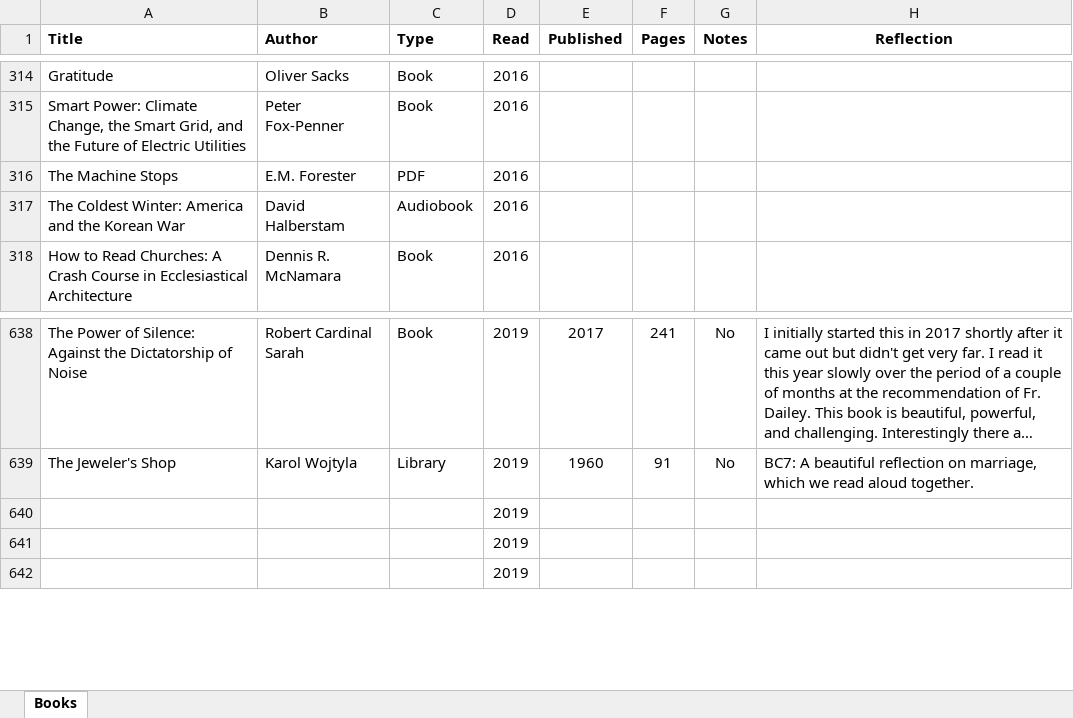
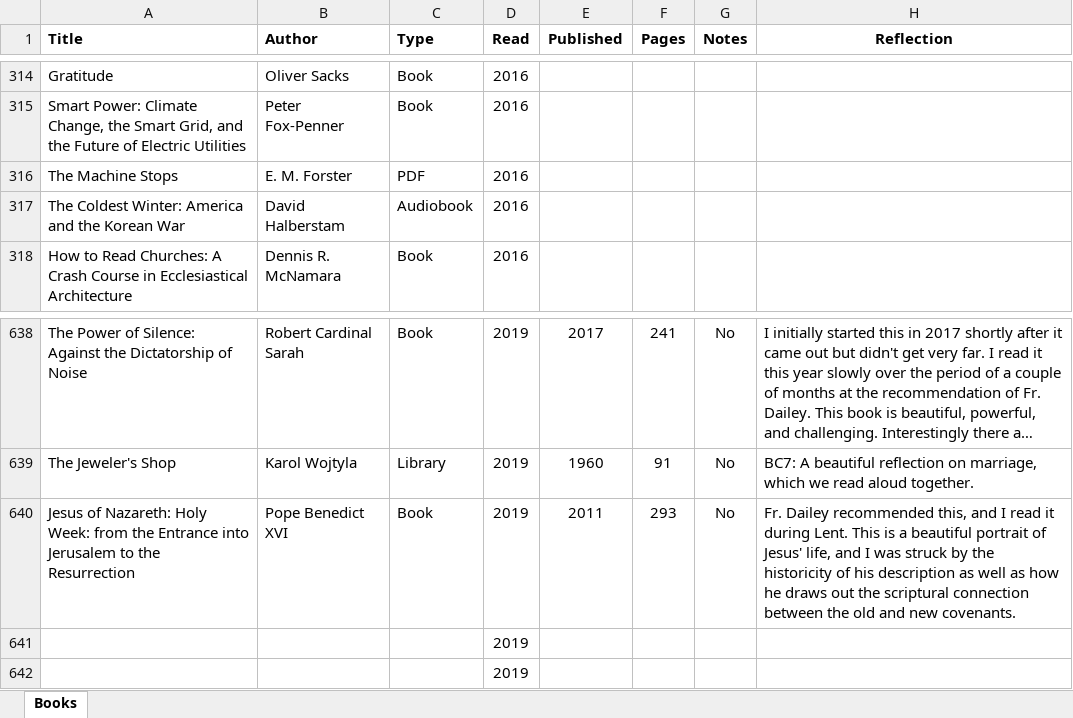
Before and after one commit to mkudija/mkudija.github.io, an Excel workbook: reading/reading.xlsx, sheet Books, drawn as a sheet; only a part is shown, gaps mark what is left out; long unchanged cells end in …; values as stored, in another font and other column widths than the file's, no borders; removed rows and columns are numbered as before the commit, all else as after; the diff names each change by its address in the sheet, - before the commit and + after, or states it on an @@ line.

Commit message:
Jesus of Nazareth + Fix Forster spelling

```diff
--- a/reading/reading.xlsx (sheet Books)
+++ b/reading/reading.xlsx (sheet Books)
-B316 (Author): E.M. Forester
+B316 (Author): E. M. Forster
-row 640:  |  |  | 2019
+row 640: Jesus of Nazareth: Holy Week: from the Entrance into Jerusalem to the Resurrection | Pope Benedict XVI | Book | 2019 | 2011 | 293 | No | Fr. Dailey recommended this, and I read it during Lent. This is a beautiful portrait of Jesus' life, and I was struck by the historicity of his description as well as how he draws out the scriptural connection between the old and new covenants.
```
Also changed, not shown: 4 other files.
